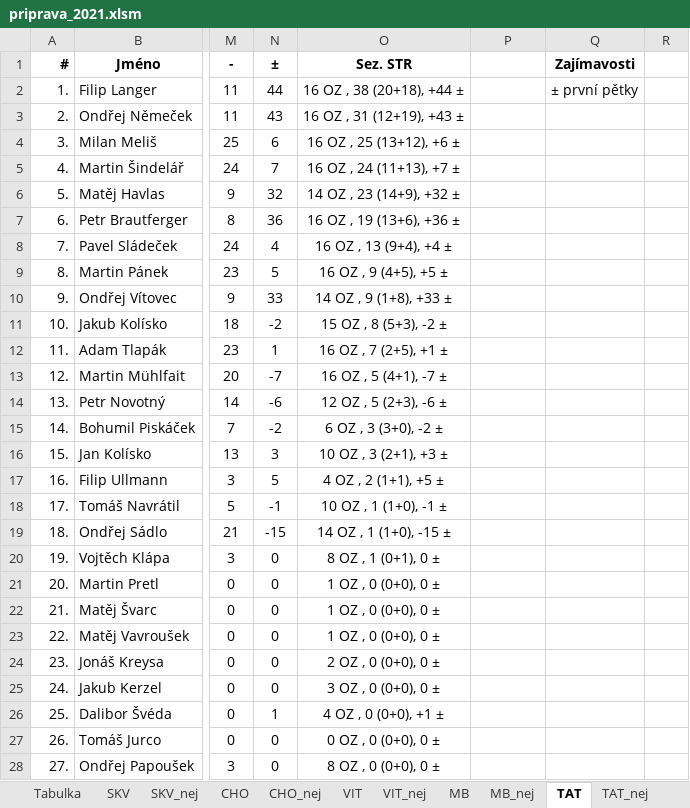
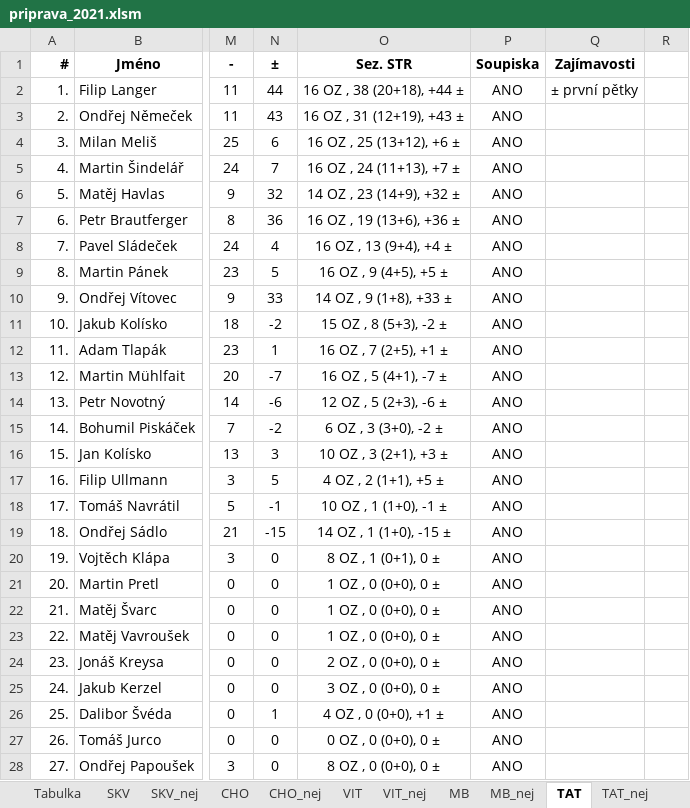
Before and after one commit to klimarichard/ceskyflorbal, an Excel workbook: priprava_2021.xlsm, sheet TAT, drawn as a sheet; only a part is shown, gaps mark what is left out; values as stored, in another font and other column widths than the file's, no borders; conditional formats not drawn; the diff covers the shown part only; the diff names each change by its address in the sheet, - before the commit and + after, or states it on an @@ line.

```diff
--- a/priprava_2021.xlsm (sheet TAT)
+++ b/priprava_2021.xlsm (sheet TAT)
-P1: (empty)
+P1: Soupiska
-P2:P28 (Soupiska): (empty)
+P2:P28 (Soupiska): ANO
```
Also changed, not shown: 5 edited cells elsewhere in this sheet, sheet Přípravy, sheet CHO, sheet MB, sheet SKV, sheet VIT, other sheet tabs, formulas that keep their value.
